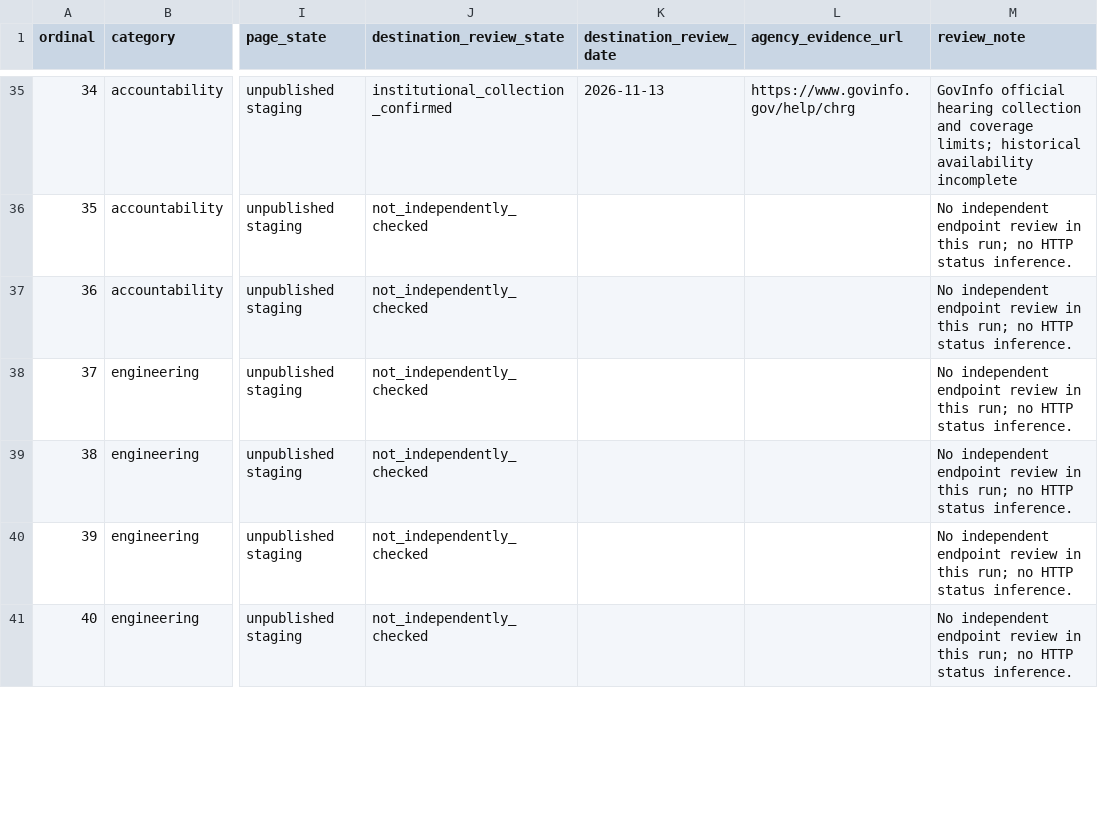
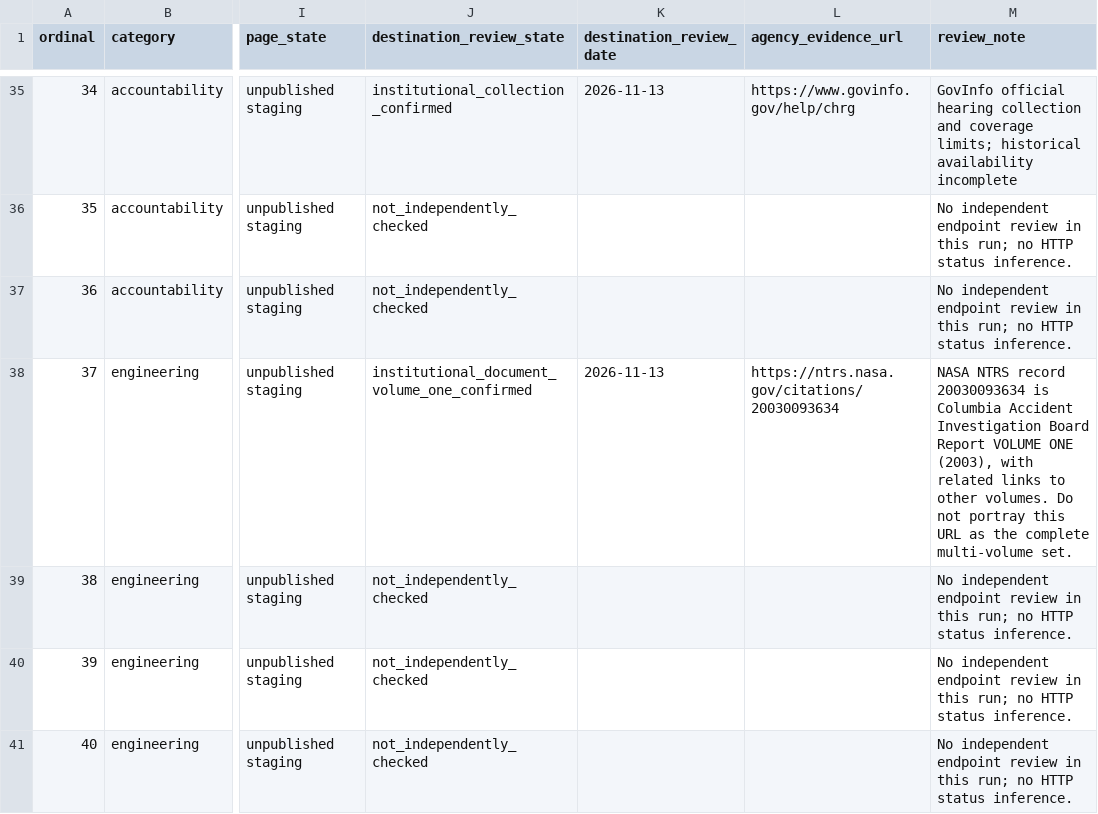
Before and after one commit to finalvestigestudios/final-vestige-site-layer, a CSV file: docs/editorial/library/research-sources-90-provenance-2026-11-13.csv, drawn as a sheet; only a part is shown, gaps mark what is left out; the diff covers the shown part only; the diff names each change by its address in the sheet, - before the commit and + after, or states it on an @@ line.

Commit message:
docs(library): independently review 20 source routes with access and provenance caveats

```diff
--- a/docs/editorial/library/research-sources-90-provenance-2026-11-13.csv
+++ b/docs/editorial/library/research-sources-90-provenance-2026-11-13.csv
-J38 (destination_review_state): not_independently_checked
+J38 (destination_review_state): institutional_document_volume_one_confirmed
-K38 (destination_review_date): (empty)
+K38 (destination_review_date): 2026-11-13
-L38 (agency_evidence_url): (empty)
+L38 (agency_evidence_url): https://ntrs.nasa.gov/citations/20030093634
-M38 (review_note): No independent endpoint review in this run; no HTTP status inference.
+M38 (review_note): NASA NTRS record 20030093634 is Columbia Accident Investigation Board Report VOLUME ONE (2003), with related links to other volumes. Do not portray this URL as the complete multi-volume set.
```
Also changed, not shown: 76 edited cells elsewhere in this file.
